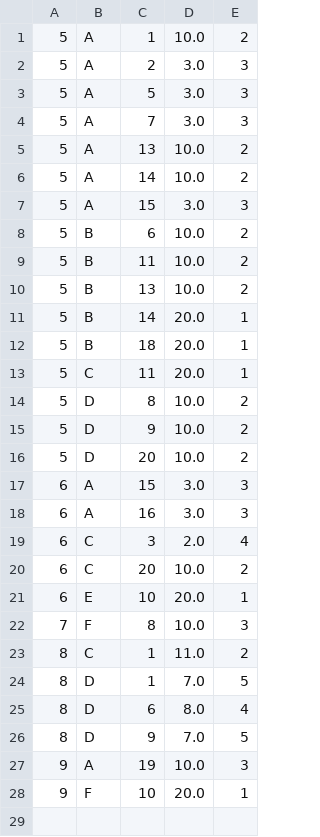
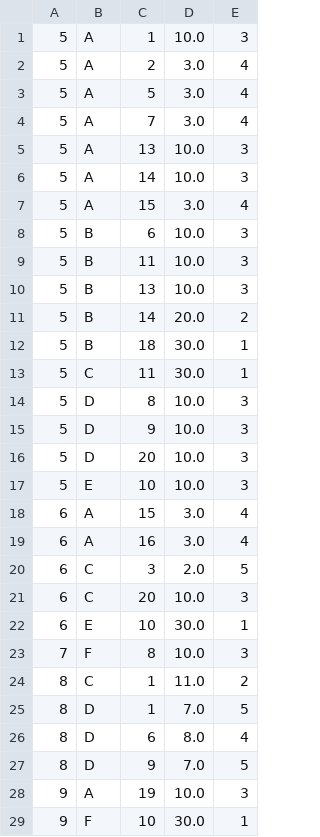
Before and after one commit to websitemath/torredecontrolo, a CSV file: dados.csv, drawn as a sheet.

```diff
--- a/dados.csv
+++ b/dados.csv
@@ -1,22 +1,23 @@
-5;A;1;10.0;2
-5;A;2;3.0;3
-5;A;5;3.0;3
-5;A;7;3.0;3
-5;A;13;10.0;2
-5;A;14;10.0;2
-5;A;15;3.0;3
-5;B;6;10.0;2
-5;B;11;10.0;2
-5;B;13;10.0;2
-5;B;14;20.0;1
-5;B;18;20.0;1
-5;C;11;20.0;1
-5;D;8;10.0;2
-5;D;9;10.0;2
-5;D;20;10.0;2
-6;A;15;3.0;3
-6;A;16;3.0;3
-6;C;3;2.0;4
-6;C;20;10.0;2
-6;E;10;20.0;1
+5;A;1;10.0;3
+5;A;2;3.0;4
+5;A;5;3.0;4
+5;A;7;3.0;4
+5;A;13;10.0;3
+5;A;14;10.0;3
+5;A;15;3.0;4
+5;B;6;10.0;3
+5;B;11;10.0;3
+5;B;13;10.0;3
+5;B;14;20.0;2
+5;B;18;30.0;1
+5;C;11;30.0;1
+5;D;8;10.0;3
+5;D;9;10.0;3
+5;D;20;10.0;3
+5;E;10;10.0;3
+6;A;15;3.0;4
+6;A;16;3.0;4
+6;C;3;2.0;5
+6;C;20;10.0;3
+6;E;10;30.0;1
 7;F;8;10.0;3
@@ -27,2 +28,2 @@
 9;A;19;10.0;3
-9;F;10;20.0;1
+9;F;10;30.0;1
```
Also changed, not shown: dados_backup.csv, 30 other files.
